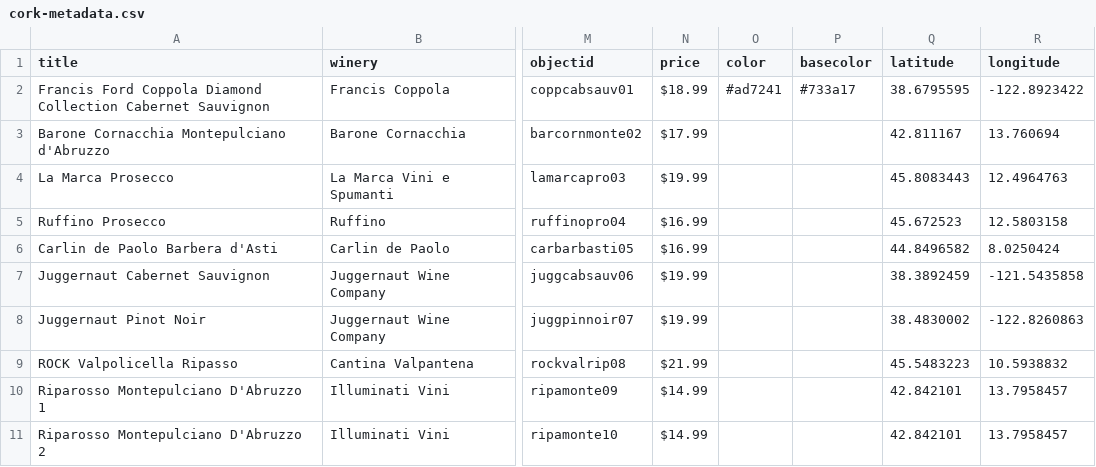
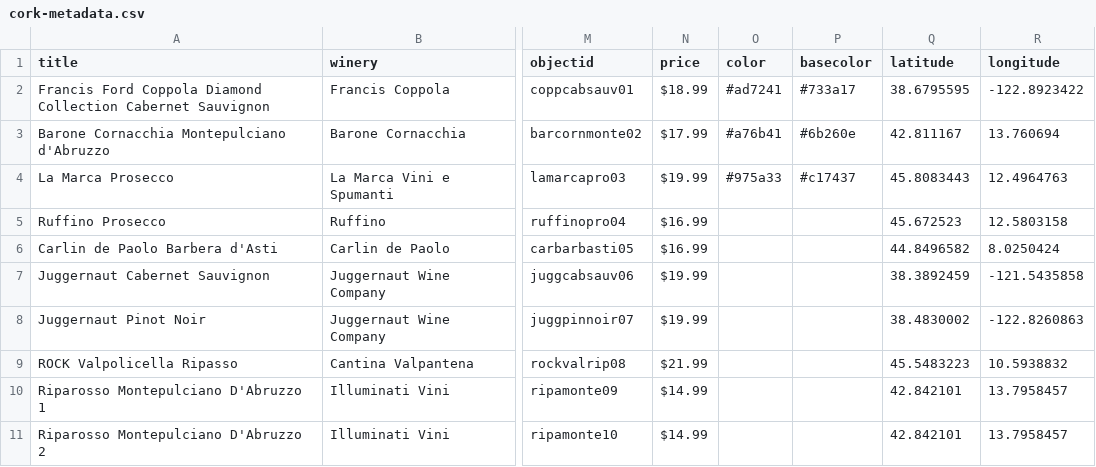
Before and after one commit to SethCope96/Put-A-Cork-In-It, a CSV file: _data/cork-metadata.csv, drawn as a sheet; only a part is shown, gaps mark what is left out; the diff names each change by its address in the sheet, - before the commit and + after, or states it on an @@ line.

Commit message:
Updated metadata and images
Cork colors update plus edited images

```diff
--- a/_data/cork-metadata.csv
+++ b/_data/cork-metadata.csv
-O3 (color): (empty)
+O3 (color): #a76b41
-P3 (basecolor): (empty)
+P3 (basecolor): #6b260e
-O4 (color): (empty)
+O4 (color): #975a33
-P4 (basecolor): (empty)
+P4 (basecolor): #c17437
```
Also changed, not shown: 12 other files.
